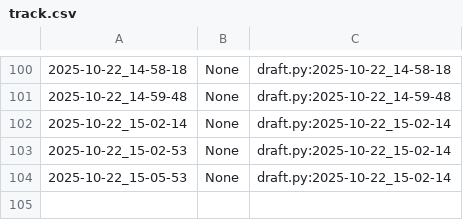
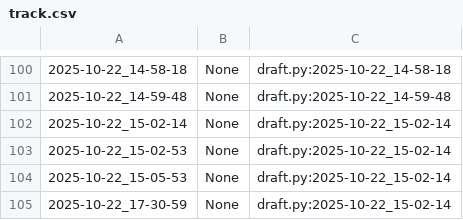
Before and after one commit to qxcode-course/poo-rc-bloco-b-emanoelsilva1712-code, a CSV file: myrep/.tko/track/poo@motoca/track.csv, drawn as a sheet; only a part is shown, gaps mark what is left out; the diff names each change by its address in the sheet, - before the commit and + after, or states it on an @@ line.

```diff
--- a/myrep/.tko/track/poo@motoca/track.csv
+++ b/myrep/.tko/track/poo@motoca/track.csv
+row 105: 2025-10-22_17-30-59 | None | draft.py:2025-10-22_15-02-14
```
Also changed, not shown: myrep/.tko/track/poo@relogio/track.csv, myrep/.tko/track/poo@roupa/track.csv, 6 other files.
